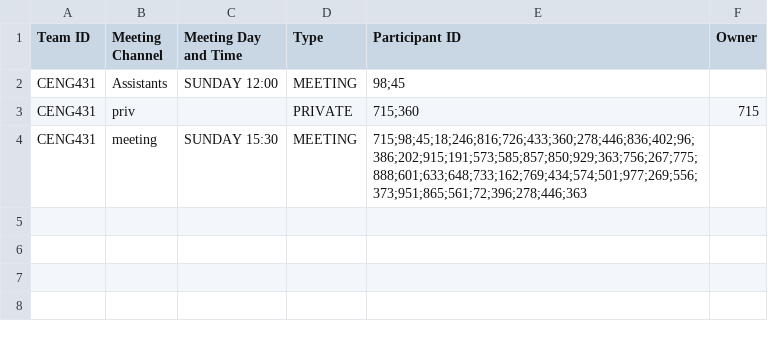
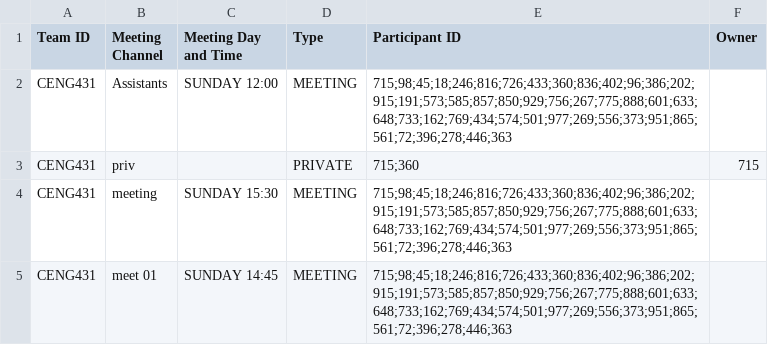
Before and after one commit to armanokluoglu/TeamsTECH, a CSV file: channelsNew.csv, drawn as a sheet.

```diff
--- a/channelsNew.csv
+++ b/channelsNew.csv
@@ -1,4 +1,5 @@
 Team ID,Meeting Channel,Meeting Day and Time,Type,Participant ID,Owner
-CENG431,Assistants,SUNDAY 12:00,MEETING,"98;45",
+CENG431,Assistants,SUNDAY 12:00,MEETING,"715;98;45;18;246;816;726;433;360;836;402;96;386;202;915;191;573;585;857;850;929;756;267;775;888;601;633;648;733;162;769;434;574;501;977;269;556;373;951;865;561;72;396;278;446;363",
 CENG431,priv,,PRIVATE,"715;360",715
-CENG431,meeting,SUNDAY 15:30,MEETING,"715;98;45;18;246;816;726;433;360;278;446;836;402;96;386;202;915;191;573;585;857;850;929;363;756;267;775;888;601;633;648;733;162;769;434;574;501;977;269;556;373;951;865;561;72;396;278;446;363",
+CENG431,meeting,SUNDAY 15:30,MEETING,"715;98;45;18;246;816;726;433;360;836;402;96;386;202;915;191;573;585;857;850;929;756;267;775;888;601;633;648;733;162;769;434;574;501;977;269;556;373;951;865;561;72;396;278;446;363",
+CENG431,meet 01,SUNDAY 14:45,MEETING,"715;98;45;18;246;816;726;433;360;836;402;96;386;202;915;191;573;585;857;850;929;756;267;775;888;601;633;648;733;162;769;434;574;501;977;269;556;373;951;865;561;72;396;278;446;363",
```
Also changed, not shown: teamsNew.csv, usersNew.csv, 19 other files.
